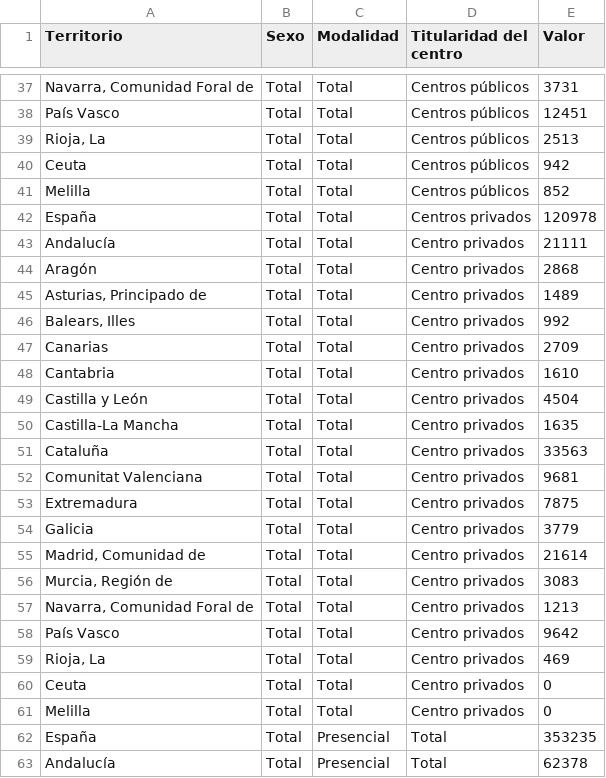
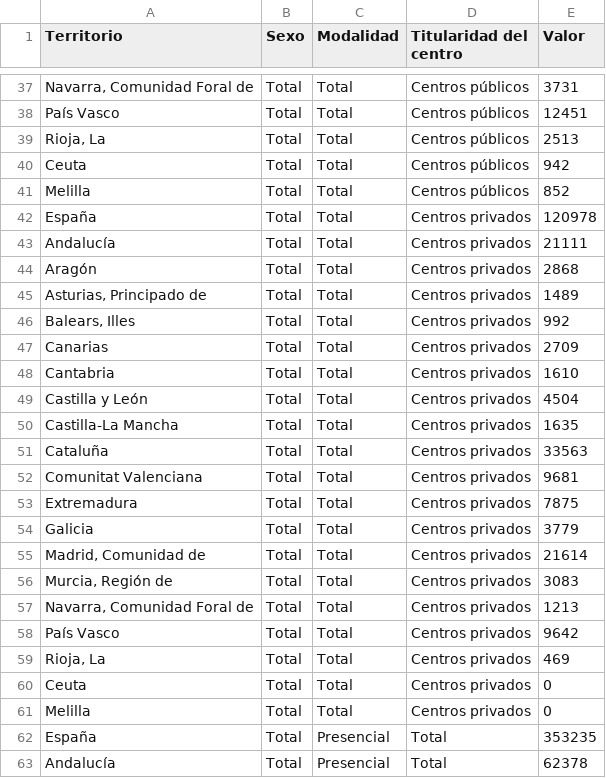
Before and after one commit to aunitz/assets-for-codepen, a CSV file: alumnado-grado-superior-sexo-territorio-regimen-titularidad.csv, drawn as a sheet; only a part is shown, gaps mark what is left out; the diff covers the shown part only.

Commit message:
Eliminado el término Centro privados
Sustituido por Centros privados

```diff
--- a/alumnado-grado-superior-sexo-territorio-regimen-titularidad.csv
+++ b/alumnado-grado-superior-sexo-territorio-regimen-titularidad.csv
@@ -42,21 +42,21 @@ Melilla;Total;Total;Centros públicos;852
 España;Total;Total;Centros privados;120978
-Andalucía;Total;Total;Centro privados;21111
-Aragón;Total;Total;Centro privados;2868
-Asturias, Principado de;Total;Total;Centro privados;1489
-Balears, Illes;Total;Total;Centro privados;992
-Canarias;Total;Total;Centro privados;2709
-Cantabria;Total;Total;Centro privados;1610
-Castilla y León;Total;Total;Centro privados;4504
-Castilla-La Mancha;Total;Total;Centro privados;1635
-Cataluña;Total;Total;Centro privados;33563
-Comunitat Valenciana;Total;Total;Centro privados;9681
-Extremadura;Total;Total;Centro privados;7875
-Galicia;Total;Total;Centro privados;3779
-Madrid, Comunidad de;Total;Total;Centro privados;21614
-Murcia, Región de;Total;Total;Centro privados;3083
-Navarra, Comunidad Foral de;Total;Total;Centro privados;1213
-País Vasco;Total;Total;Centro privados;9642
-Rioja, La;Total;Total;Centro privados;469
-Ceuta;Total;Total;Centro privados;0
-Melilla;Total;Total;Centro privados;0
+Andalucía;Total;Total;Centros privados;21111
+Aragón;Total;Total;Centros privados;2868
+Asturias, Principado de;Total;Total;Centros privados;1489
+Balears, Illes;Total;Total;Centros privados;992
+Canarias;Total;Total;Centros privados;2709
+Cantabria;Total;Total;Centros privados;1610
+Castilla y León;Total;Total;Centros privados;4504
+Castilla-La Mancha;Total;Total;Centros privados;1635
+Cataluña;Total;Total;Centros privados;33563
+Comunitat Valenciana;Total;Total;Centros privados;9681
+Extremadura;Total;Total;Centros privados;7875
+Galicia;Total;Total;Centros privados;3779
+Madrid, Comunidad de;Total;Total;Centros privados;21614
+Murcia, Región de;Total;Total;Centros privados;3083
+Navarra, Comunidad Foral de;Total;Total;Centros privados;1213
+País Vasco;Total;Total;Centros privados;9642
+Rioja, La;Total;Total;Centros privados;469
+Ceuta;Total;Total;Centros privados;0
+Melilla;Total;Total;Centros privados;0
 España;Total;Presencial;Total;353235
```
Also changed, not shown: 152 edited cells elsewhere in this file.
